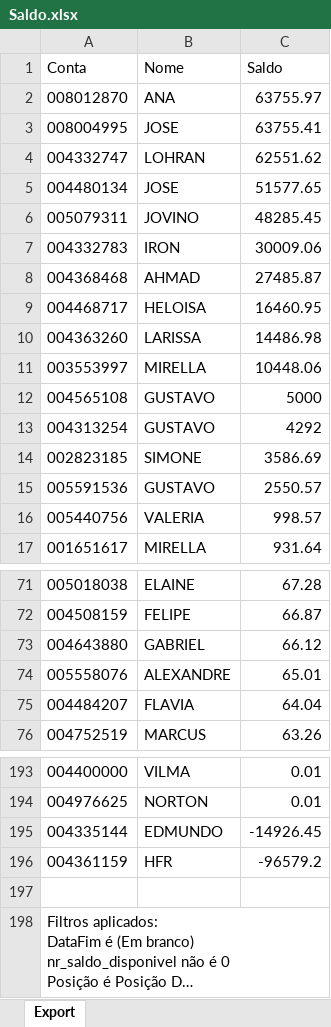
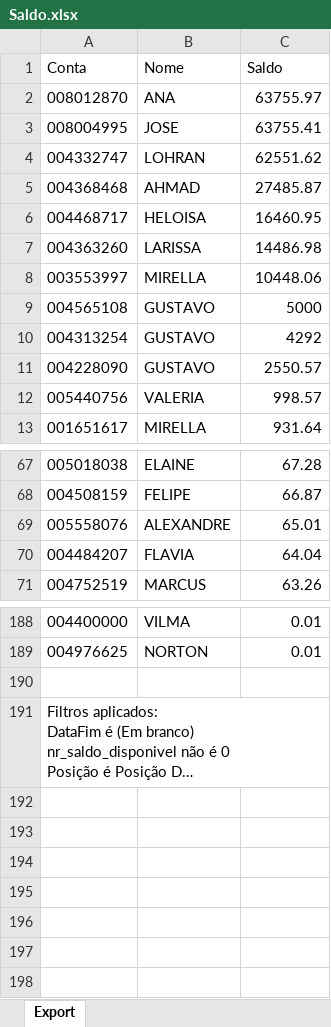
Before and after one commit to bluemetrixgit/Mesa_de_operacao, an Excel workbook: Saldo.xlsx, sheet Export, drawn as a sheet; only a part is shown, gaps mark what is left out; long unchanged cells end in …; values as stored, in another font and other column widths than the file's, no borders; removed rows and columns are numbered as before the commit, all else as after; the diff names each change by its address in the sheet, - before the commit and + after, or states it on an @@ line.

Commit message:
Add files via upload

```diff
--- a/Saldo.xlsx (sheet Export)
+++ b/Saldo.xlsx (sheet Export)
-row 5: 004480134 | JOSE | 51577.65
-row 6: 005079311 | JOVINO | 48285.45
-row 7: 004332783 | IRON | 30009.06
-row 14: 002823185 | SIMONE | 3586.69
-A11 (Conta): 005591536
+A11 (Conta): 004228090
-row 73: 004643880 | GABRIEL | 66.12
-row 195: 004335144 | EDMUNDO | -14926.45
-row 196: 004361159 | HFR | -96579.2
```
